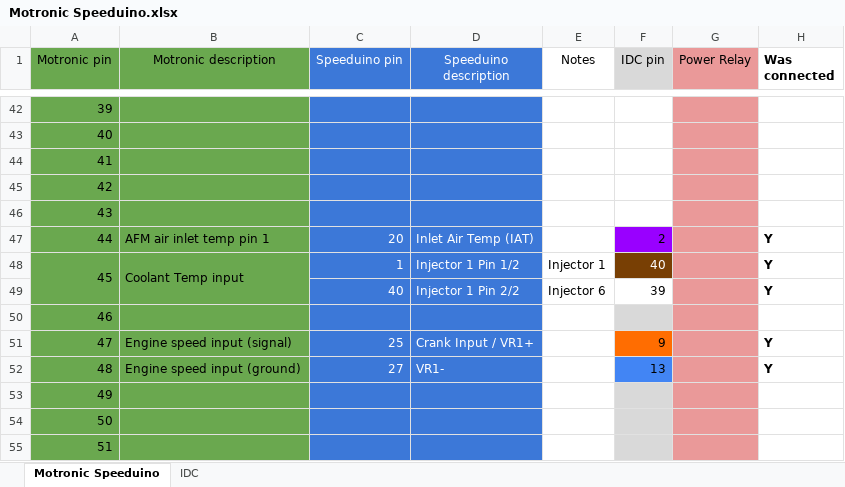
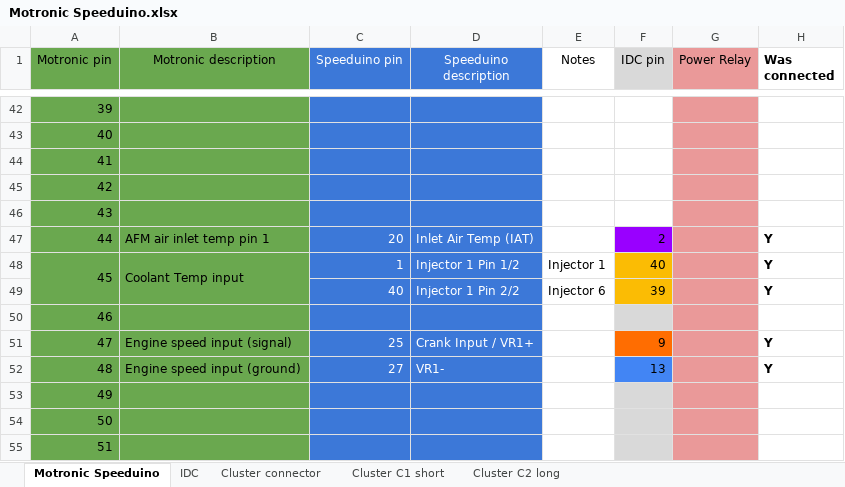
Before and after one commit to milescook/bmwe30-speeduino, an Excel workbook: Motronic Speeduino.xlsx, sheet Motronic Speeduino, drawn as a sheet; only a part is shown, gaps mark what is left out; values as stored, in another font and other column widths than the file's, no borders; charts and pictures not drawn; the diff names each change by its address in the sheet, - before the commit and + after, or states it on an @@ line.

```diff
--- a/Motronic Speeduino.xlsx (sheet Motronic Speeduino)
+++ b/Motronic Speeduino.xlsx (sheet Motronic Speeduino)
+sheet tab: Cluster connector
+sheet tab: Cluster C1 short
+sheet tab: Cluster C2 long
@@ F48 fill: #783F04 → #FBBC04, text colour: #FFFFFF → black @@
-F49 fill: none
+F49 fill: #FBBC04
```
Also changed, not shown: sheet IDC, charts or pictures, 4 other files.
